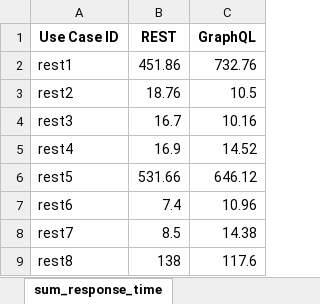
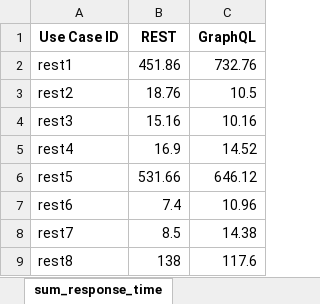
Before and after one commit to laurenzhbr/graphql-mongodb, an Excel workbook: metrics_comparison.xlsx, sheet sum_response_time, drawn as a sheet; values as stored, in another font and other column widths than the file's, no borders; the diff names each change by its address in the sheet, - before the commit and + after, or states it on an @@ line.

```diff
--- a/metrics_comparison.xlsx (sheet sum_response_time)
+++ b/metrics_comparison.xlsx (sheet sum_response_time)
-B4 (REST): 16.7
+B4 (REST): 15.16
```
Also changed, not shown: sheet total_data_transferred, results/statistical_results.xlsx, 15 other files.
